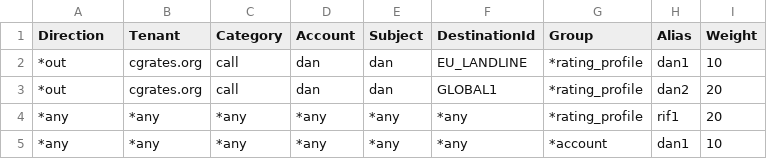
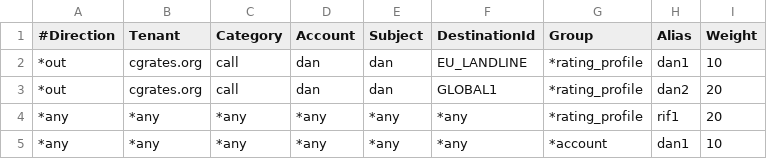
Before and after one commit to cgrates/cgrates, a CSV file: data/tariffplans/tutorial/Aliases.csv, drawn as a sheet.

```diff
--- a/data/tariffplans/tutorial/Aliases.csv
+++ b/data/tariffplans/tutorial/Aliases.csv
@@ -1,2 +1,2 @@
-Direction,Tenant,Category,Account,Subject,DestinationId,Group,Alias,Weight
+#Direction,Tenant,Category,Account,Subject,DestinationId,Group,Alias,Weight
 *out,cgrates.org,call,dan,dan,EU_LANDLINE,*rating_profile,dan1,10
```
Also changed, not shown: data/tariffplans/tutorial/AccountActions.csv, data/tariffplans/tutorial/RatingProfiles.csv, 4 other files.
